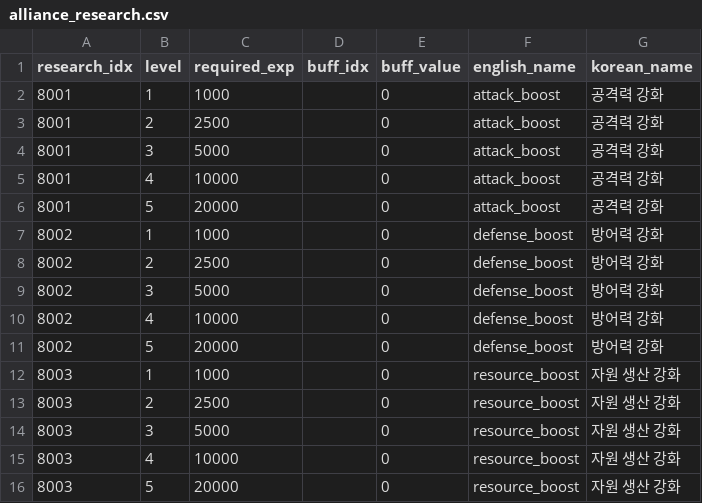
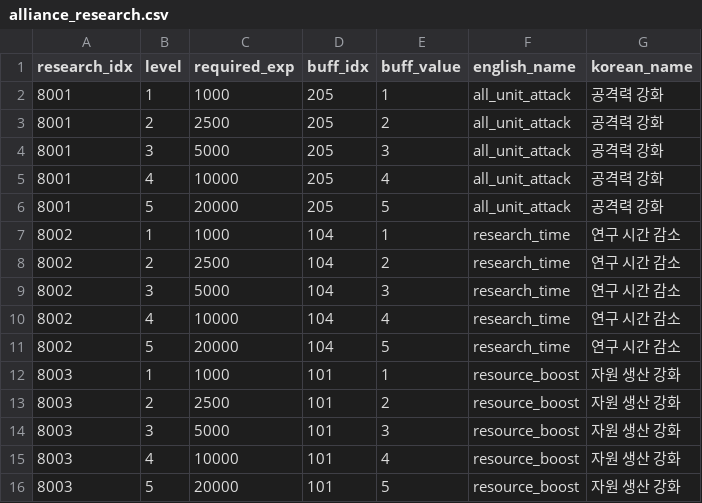
Before and after one commit to dldudcks91/TheSeven, a CSV file: fastapi/meta_data/alliance_research.csv, drawn as a sheet.

```diff
--- a/fastapi/meta_data/alliance_research.csv
+++ b/fastapi/meta_data/alliance_research.csv
@@ -1,16 +1,16 @@
 research_idx,level,required_exp,buff_idx,buff_value,english_name,korean_name
-8001,1,1000,,0,attack_boost,공격력 강화
-8001,2,2500,,0,attack_boost,공격력 강화
-8001,3,5000,,0,attack_boost,공격력 강화
-8001,4,10000,,0,attack_boost,공격력 강화
-8001,5,20000,,0,attack_boost,공격력 강화
-8002,1,1000,,0,defense_boost,방어력 강화
-8002,2,2500,,0,defense_boost,방어력 강화
-8002,3,5000,,0,defense_boost,방어력 강화
-8002,4,10000,,0,defense_boost,방어력 강화
-8002,5,20000,,0,defense_boost,방어력 강화
-8003,1,1000,,0,resource_boost,자원 생산 강화
-8003,2,2500,,0,resource_boost,자원 생산 강화
-8003,3,5000,,0,resource_boost,자원 생산 강화
-8003,4,10000,,0,resource_boost,자원 생산 강화
-8003,5,20000,,0,resource_boost,자원 생산 강화
+8001,1,1000,205,1,all_unit_attack,공격력 강화
+8001,2,2500,205,2,all_unit_attack,공격력 강화
+8001,3,5000,205,3,all_unit_attack,공격력 강화
+8001,4,10000,205,4,all_unit_attack,공격력 강화
+8001,5,20000,205,5,all_unit_attack,공격력 강화
+8002,1,1000,104,1,research_time,연구 시간 감소
+8002,2,2500,104,2,research_time,연구 시간 감소
+8002,3,5000,104,3,research_time,연구 시간 감소
+8002,4,10000,104,4,research_time,연구 시간 감소
+8002,5,20000,104,5,research_time,연구 시간 감소
+8003,1,1000,101,1,resource_boost,자원 생산 강화
+8003,2,2500,101,2,resource_boost,자원 생산 강화
+8003,3,5000,101,3,resource_boost,자원 생산 강화
+8003,4,10000,101,4,resource_boost,자원 생산 강화
+8003,5,20000,101,5,resource_boost,자원 생산 강화
```
Also changed, not shown: fastapi/meta_data/buff_info.csv, 22 other files.
